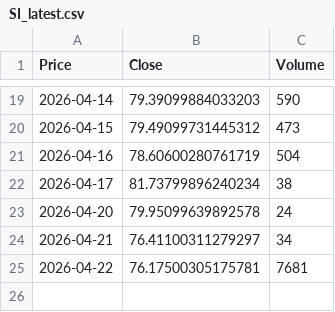
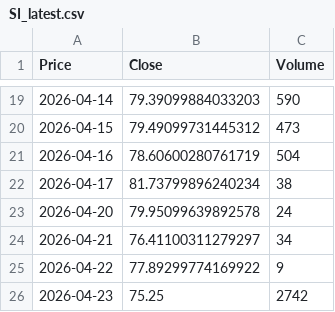
Before and after one commit to JONG1510/FPNA-python, a CSV file: data/SI_latest.csv, drawn as a sheet; only a part is shown, gaps mark what is left out; the diff names each change by its address in the sheet, - before the commit and + after, or states it on an @@ line.

```diff
--- a/data/SI_latest.csv
+++ b/data/SI_latest.csv
-B25 (Close): 76.17500305175781
+B25 (Close): 77.89299774169922
-C25 (Volume): 7681
+C25 (Volume): 9
+row 26: 2026-04-23 | 75.25 | 2742
```
Also changed, not shown: data/GC_latest.csv.
